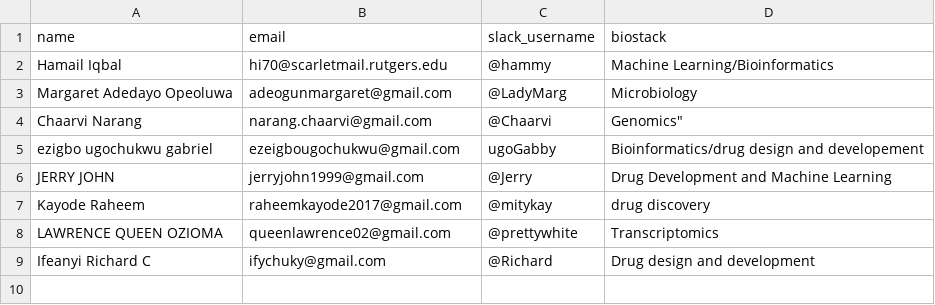
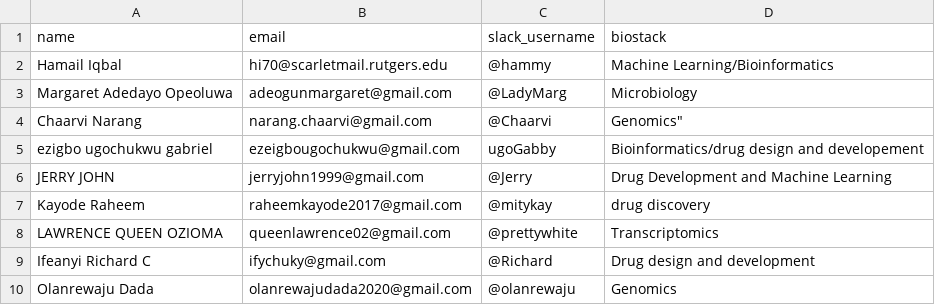
Before and after one commit to Chaarvi-i/team-leibniz, a CSV file: CSV/Leibniz.csv, drawn as a sheet; the diff names each change by its address in the sheet, - before the commit and + after, or states it on an @@ line.

Commit message:
Update Leibniz.csv

```diff
--- a/CSV/Leibniz.csv
+++ b/CSV/Leibniz.csv
+row 10: Olanrewaju Dada | olanrewajudada2020@gmail.com | @olanrewaju | Genomics
```
